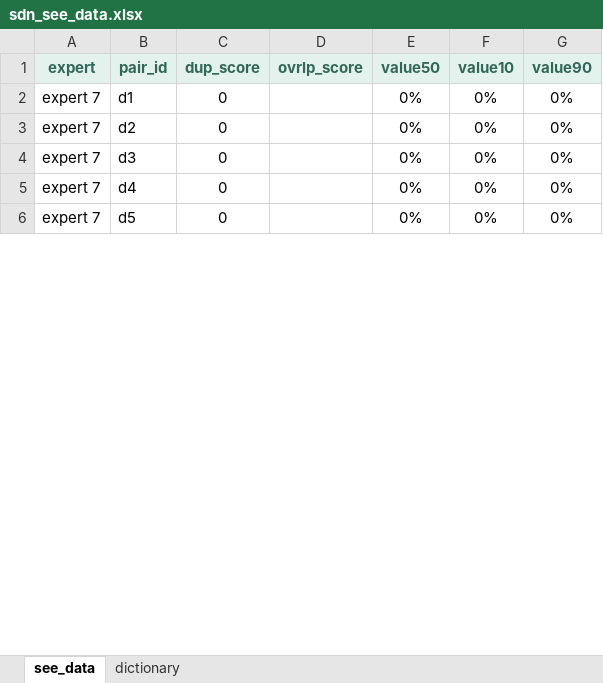
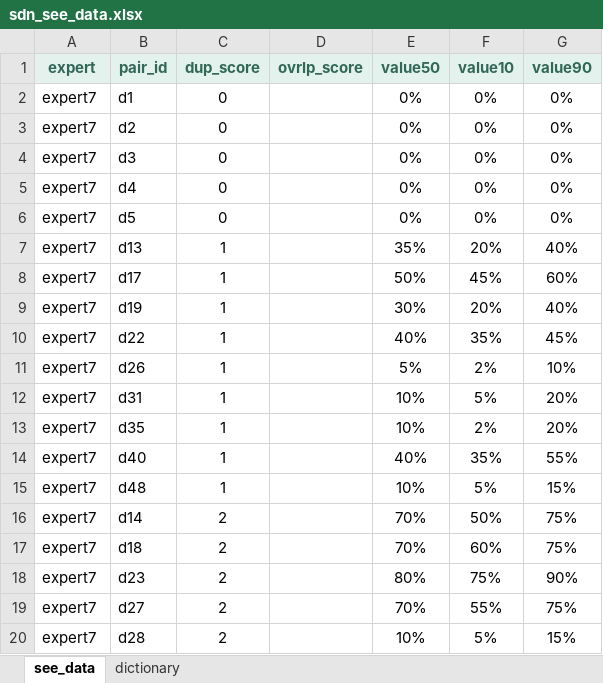
Before and after one commit to francescochecchi/sdn_mortality_2024, an Excel workbook: in/sdn_see_data.xlsx, sheet see_data, drawn as a sheet; only a part is shown; values as stored, in another font and other column widths than the file's, no borders; the diff covers the shown part only; the diff names each change by its address in the sheet, - before the commit and + after, or states it on an @@ line.

```diff
--- a/in/sdn_see_data.xlsx (sheet see_data)
+++ b/in/sdn_see_data.xlsx (sheet see_data)
-A2:A6 (expert): expert 7
+A2:A6 (expert): expert7
+row 7: expert7 | d13 | 1 |  | 35% | 20% | 40%
+row 8: expert7 | d17 | 1 |  | 50% | 45% | 60%
+row 9: expert7 | d19 | 1 |  | 30% | 20% | 40%
+row 10: expert7 | d22 | 1 |  | 40% | 35% | 45%
+row 11: expert7 | d26 | 1 |  | 5% | 2% | 10%
+row 12: expert7 | d31 | 1 |  | 10% | 5% | 20%
+row 13: expert7 | d35 | 1 |  | 10% | 2% | 20%
+row 14: expert7 | d40 | 1 |  | 40% | 35% | 55%
+row 15: expert7 | d48 | 1 |  | 10% | 5% | 15%
+row 16: expert7 | d14 | 2 |  | 70% | 50% | 75%
+row 17: expert7 | d18 | 2 |  | 70% | 60% | 75%
+row 18: expert7 | d23 | 2 |  | 80% | 75% | 90%
+row 19: expert7 | d27 | 2 |  | 70% | 55% | 75%
+row 20: expert7 | d28 | 2 |  | 10% | 5% | 15%
```
Also changed, not shown: 79 added rows, 93 removed rows and 288 moved rows elsewhere in this sheet, 9 other files.
